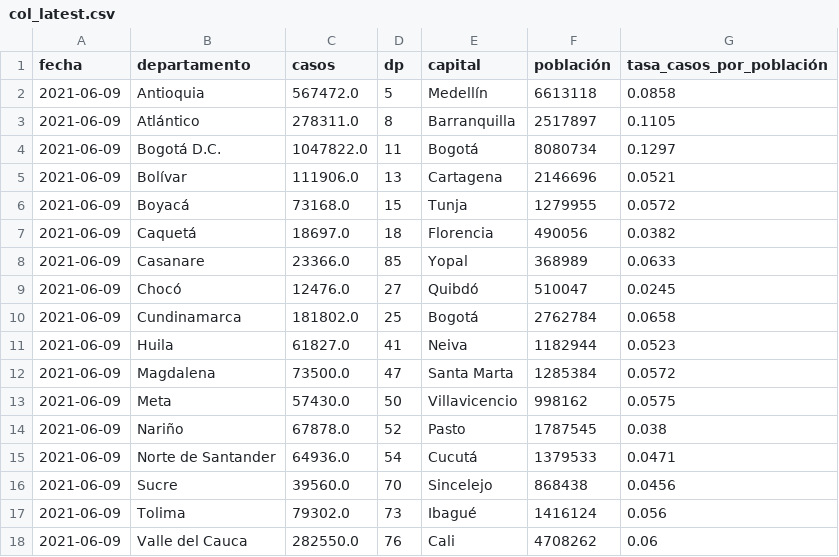
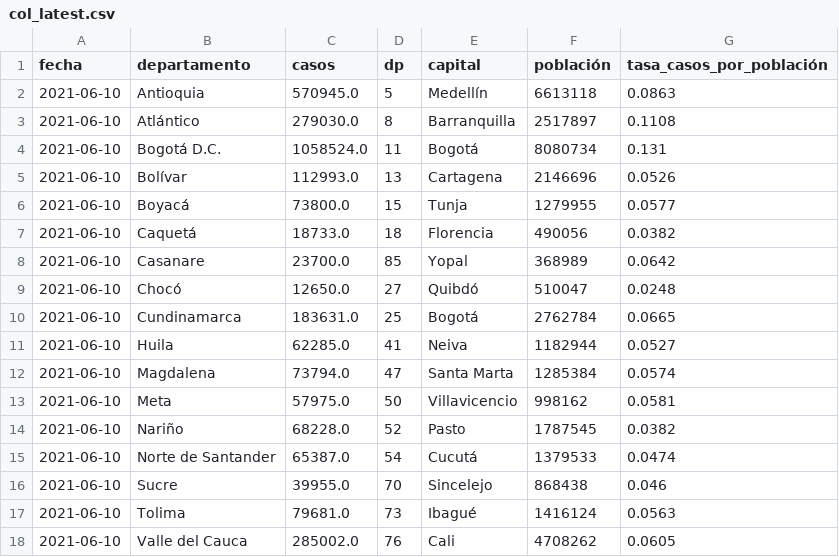
Before and after one commit to danielcs88/colombia_covid-19, a CSV file: datos/col_latest.csv, drawn as a sheet.

```diff
--- a/datos/col_latest.csv
+++ b/datos/col_latest.csv
@@ -1,18 +1,18 @@
 fecha,departamento,casos,dp,capital,población,tasa_casos_por_población
-2021-06-09,Antioquia,567472.0,5,Medellín,6613118,0.0858
-2021-06-09,Atlántico,278311.0,8,Barranquilla,2517897,0.1105
-2021-06-09,Bogotá D.C.,1047822.0,11,Bogotá,8080734,0.1297
-2021-06-09,Bolívar,111906.0,13,Cartagena,2146696,0.0521
-2021-06-09,Boyacá,73168.0,15,Tunja,1279955,0.0572
-2021-06-09,Caquetá,18697.0,18,Florencia,490056,0.0382
-2021-06-09,Casanare,23366.0,85,Yopal,368989,0.0633
-2021-06-09,Chocó,12476.0,27,Quibdó,510047,0.0245
-2021-06-09,Cundinamarca,181802.0,25,Bogotá,2762784,0.0658
-2021-06-09,Huila,61827.0,41,Neiva,1182944,0.0523
-2021-06-09,Magdalena,73500.0,47,Santa Marta,1285384,0.0572
-2021-06-09,Meta,57430.0,50,Villavicencio,998162,0.0575
-2021-06-09,Nariño,67878.0,52,Pasto,1787545,0.038
-2021-06-09,Norte de Santander,64936.0,54,Cucutá,1379533,0.0471
-2021-06-09,Sucre,39560.0,70,Sincelejo,868438,0.0456
-2021-06-09,Tolima,79302.0,73,Ibagué,1416124,0.056
-2021-06-09,Valle del Cauca,282550.0,76,Cali,4708262,0.06
+2021-06-10,Antioquia,570945.0,5,Medellín,6613118,0.0863
+2021-06-10,Atlántico,279030.0,8,Barranquilla,2517897,0.1108
+2021-06-10,Bogotá D.C.,1058524.0,11,Bogotá,8080734,0.131
+2021-06-10,Bolívar,112993.0,13,Cartagena,2146696,0.0526
+2021-06-10,Boyacá,73800.0,15,Tunja,1279955,0.0577
+2021-06-10,Caquetá,18733.0,18,Florencia,490056,0.0382
+2021-06-10,Casanare,23700.0,85,Yopal,368989,0.0642
+2021-06-10,Chocó,12650.0,27,Quibdó,510047,0.0248
+2021-06-10,Cundinamarca,183631.0,25,Bogotá,2762784,0.0665
+2021-06-10,Huila,62285.0,41,Neiva,1182944,0.0527
+2021-06-10,Magdalena,73794.0,47,Santa Marta,1285384,0.0574
+2021-06-10,Meta,57975.0,50,Villavicencio,998162,0.0581
+2021-06-10,Nariño,68228.0,52,Pasto,1787545,0.0382
+2021-06-10,Norte de Santander,65387.0,54,Cucutá,1379533,0.0474
+2021-06-10,Sucre,39955.0,70,Sincelejo,868438,0.046
+2021-06-10,Tolima,79681.0,73,Ibagué,1416124,0.0563
+2021-06-10,Valle del Cauca,285002.0,76,Cali,4708262,0.0605
```
Also changed, not shown: datos/cronologia.csv, datos/latest_rt_colombia.csv, 8 other files.
